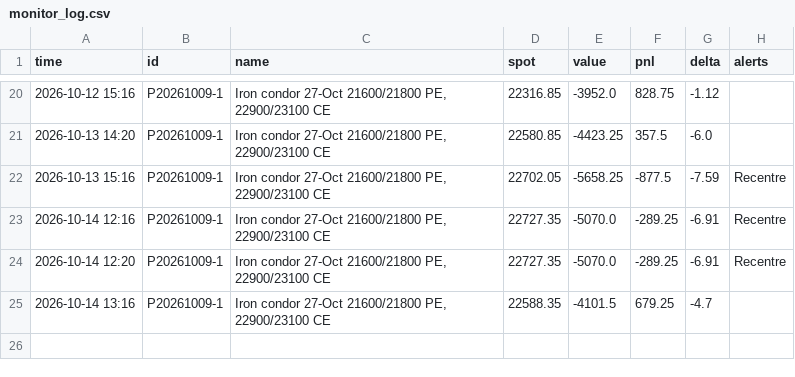
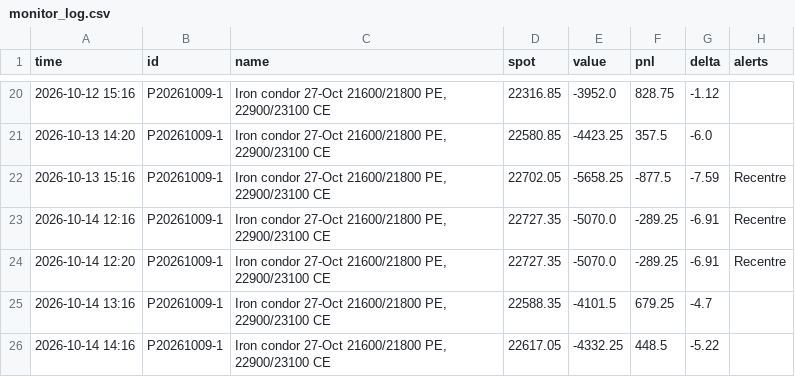
Before and after one commit to monish-hariharan/project, a CSV file: vol_surface/logs/monitor_log.csv, drawn as a sheet; only a part is shown, gaps mark what is left out.

```diff
--- a/vol_surface/logs/monitor_log.csv
+++ b/vol_surface/logs/monitor_log.csv
@@ -25 +25,2 @@ time,id,name,spot,value,pnl,delta,alerts
 2026-10-14 13:16,P20261009-1,"Iron condor 27-Oct 21600/21800 PE, 22900/23100 CE",22588.35,-4101.5,679.25,-4.7,
+2026-10-14 14:16,P20261009-1,"Iron condor 27-Oct 21600/21800 PE, 22900/23100 CE",22617.05,-4332.25,448.5,-5.22,
```
Also changed, not shown: 2 other files.
